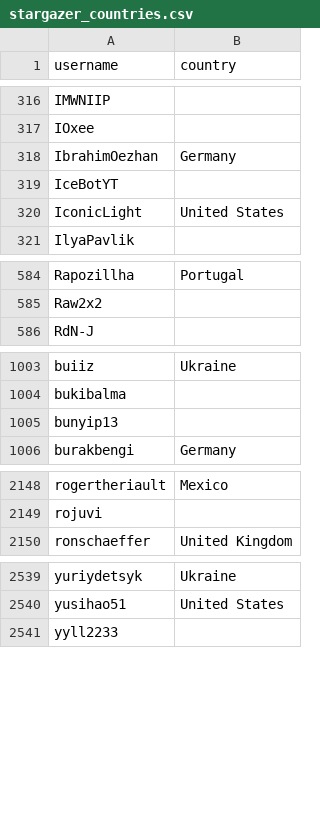
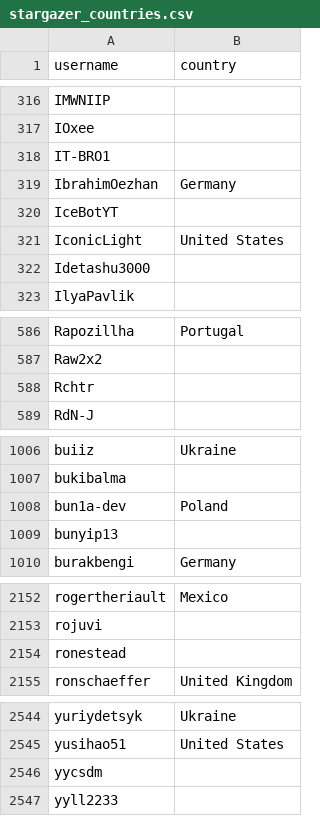
Before and after one commit to eburi/hassio-addons, a CSV file: .github/stargazer_countries.csv, drawn as a sheet; only a part is shown, gaps mark what is left out; the diff names each change by its address in the sheet, - before the commit and + after, or states it on an @@ line.

```diff
--- a/.github/stargazer_countries.csv
+++ b/.github/stargazer_countries.csv
+row 318: IT-BRO1
+row 322: Idetashu3000
+row 588: Rchtr
+row 1008: bun1a-dev | Poland
+row 2154: ronestead
+row 2546: yycsdm
```
Also changed, not shown: 1 other file.
